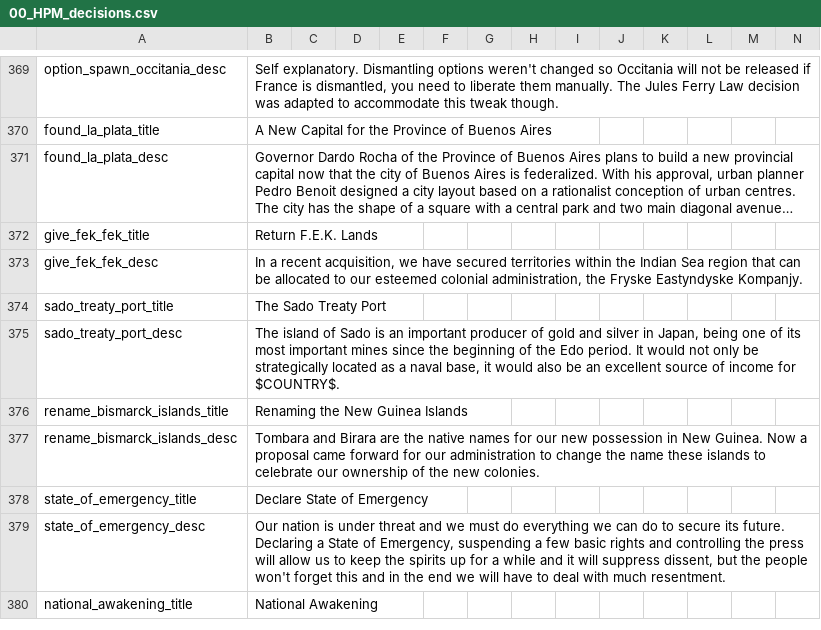
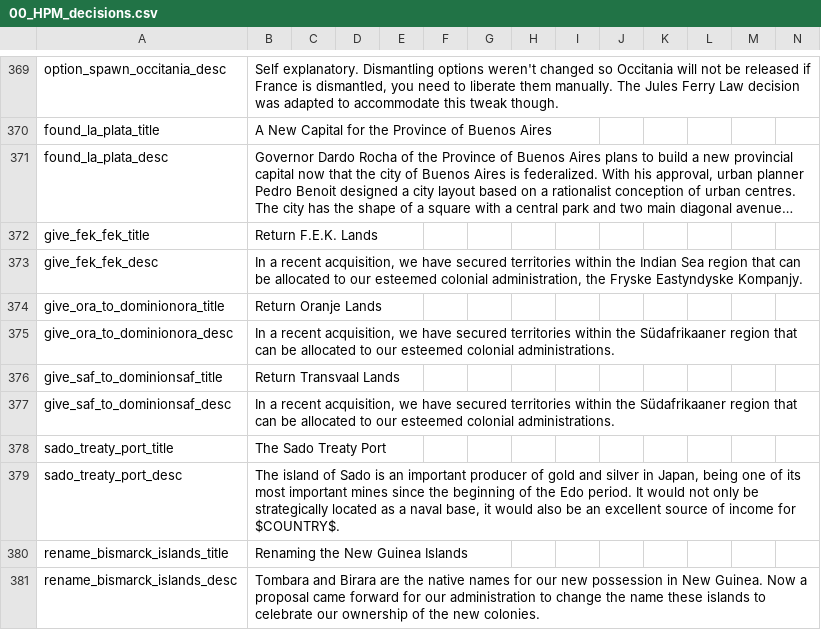
Before and after one commit to Volkorel/Jamahitoria, a CSV file: localisation/00_HPM_decisions.csv, drawn as a sheet; only a part is shown, gaps mark what is left out; the shorter side is filled out with more unchanged rows; long unchanged cells end in …; the diff names each change by its address in the sheet, - before the commit and + after, or states it on an @@ line.

```diff
--- a/localisation/00_HPM_decisions.csv
+++ b/localisation/00_HPM_decisions.csv
+row 374: give_ora_to_dominionora_title | Return Oranje Lands
+row 375: give_ora_to_dominionora_desc | In a recent acquisition, we have secured territories within the Südafrikaaner region that can be allocated to our esteemed colonial administrations.
+row 376: give_saf_to_dominionsaf_title | Return Transvaal Lands
+row 377: give_saf_to_dominionsaf_desc | In a recent acquisition, we have secured territories within the Südafrikaaner region that can be allocated to our esteemed colonial administrations.
```
Also changed, not shown: localisation/02_NNM_countries.csv, localisation/0_Neocultures.csv, 39 other files.
